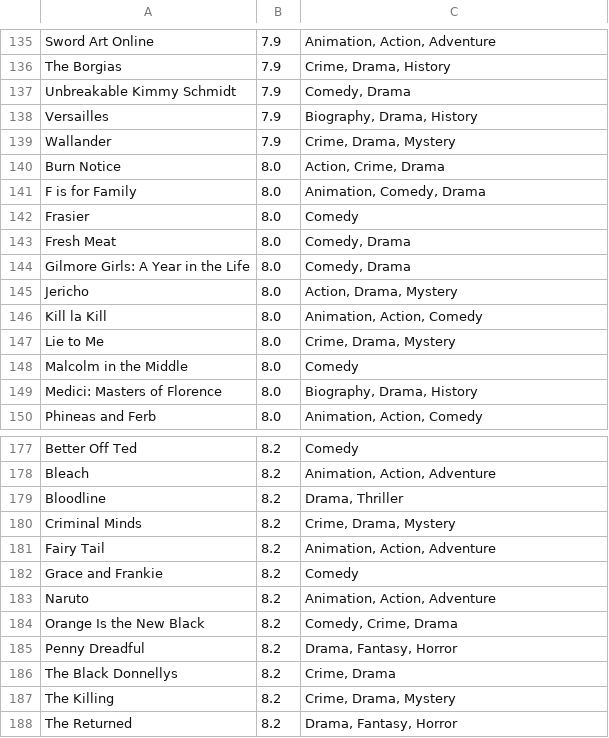
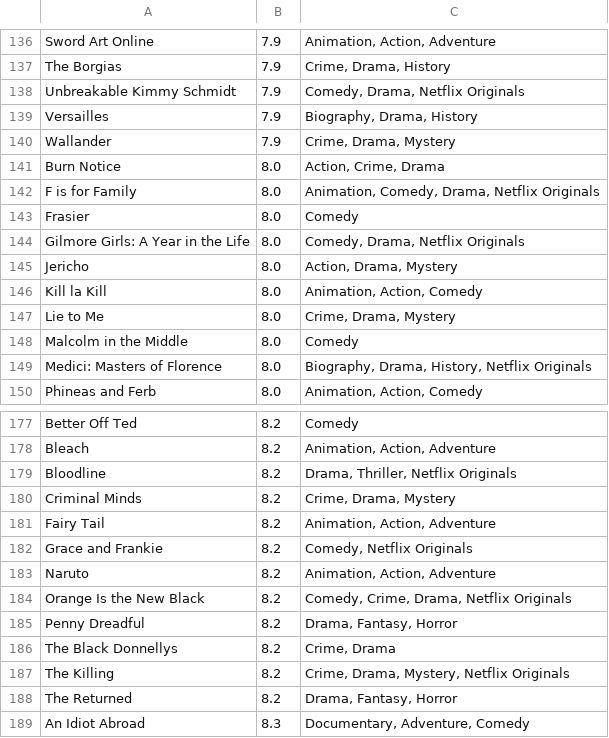
Before and after one commit to ericandrewlewis/netflix-library-rating-data, a TSV file: output/tv-shows.tsv, drawn as a sheet; only a part is shown, gaps mark what is left out; the shorter side is filled out with more unchanged rows; the diff covers the shown part only.

```diff
--- a/output/tv-shows.tsv
+++ b/output/tv-shows.tsv
@@ -136,3 +137,3 @@ Sword Art Online	7.9	Animation, Action, Adventure
 The Borgias	7.9	Crime, Drama, History
-Unbreakable Kimmy Schmidt	7.9	Comedy, Drama
+Unbreakable Kimmy Schmidt	7.9	Comedy, Drama, Netflix Originals
 Versailles	7.9	Biography, Drama, History
@@ -140,6 +141,5 @@ Wallander	7.9	Crime, Drama, Mystery
 Burn Notice	8.0	Action, Crime, Drama
-F is for Family	8.0	Animation, Comedy, Drama
+F is for Family	8.0	Animation, Comedy, Drama, Netflix Originals
 Frasier	8.0	Comedy
-Fresh Meat	8.0	Comedy, Drama
-Gilmore Girls: A Year in the Life	8.0	Comedy, Drama
+Gilmore Girls: A Year in the Life	8.0	Comedy, Drama, Netflix Originals
 Jericho	8.0	Action, Drama, Mystery
@@ -148,3 +148,3 @@ Lie to Me	8.0	Crime, Drama, Mystery
 Malcolm in the Middle	8.0	Comedy
-Medici: Masters of Florence	8.0	Biography, Drama, History
+Medici: Masters of Florence	8.0	Biography, Drama, History, Netflix Originals
 Phineas and Ferb	8.0	Animation, Action, Comedy
@@ -178,11 +178,11 @@ Better Off Ted	8.2	Comedy
 Bleach	8.2	Animation, Action, Adventure
-Bloodline	8.2	Drama, Thriller
+Bloodline	8.2	Drama, Thriller, Netflix Originals
 Criminal Minds	8.2	Crime, Drama, Mystery
 Fairy Tail	8.2	Animation, Action, Adventure
-Grace and Frankie	8.2	Comedy
+Grace and Frankie	8.2	Comedy, Netflix Originals
 Naruto	8.2	Animation, Action, Adventure
-Orange Is the New Black	8.2	Comedy, Crime, Drama
+Orange Is the New Black	8.2	Comedy, Crime, Drama, Netflix Originals
 Penny Dreadful	8.2	Drama, Fantasy, Horror
 The Black Donnellys	8.2	Crime, Drama
-The Killing	8.2	Crime, Drama, Mystery
+The Killing	8.2	Crime, Drama, Mystery, Netflix Originals
 The Returned	8.2	Drama, Fantasy, Horror
```
Also changed, not shown: 2 added rows, 1 removed row and 33 edited cells elsewhere in this file, output/movies.tsv, 3 other files.
